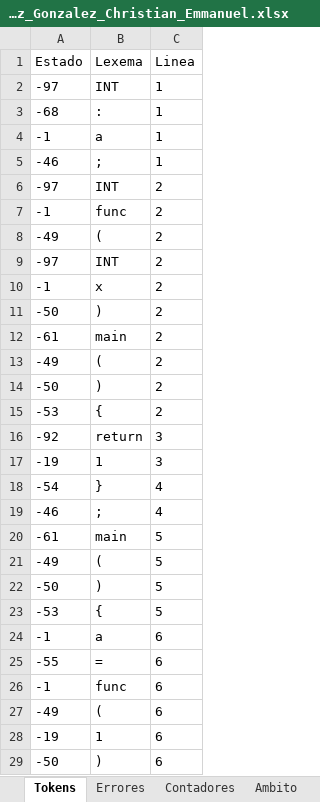
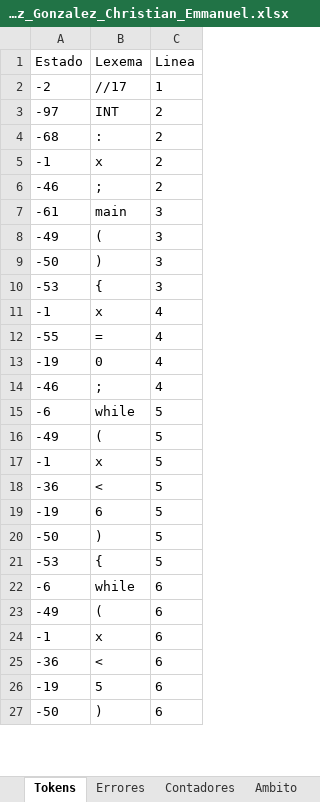
Before and after one commit to Chriss9720/Compilador2, an Excel workbook: build/classes/Excel/Yañez_Gonzalez_Christian_Emmanuel.xlsx, sheet Tokens, drawn as a sheet; only a part is shown; values as stored, in another font and other column widths than the file's, no borders; removed rows and columns are numbered as before the commit, all else as after; the diff covers the shown part only; the diff names each change by its address in the sheet, - before the commit and + after, or states it on an @@ line.

Commit message:
while

```diff
--- a/build/classes/Excel/Yañez_Gonzalez_Christian_Emmanuel.xlsx (sheet Tokens)
+++ b/build/classes/Excel/Yañez_Gonzalez_Christian_Emmanuel.xlsx (sheet Tokens)
-row 2: -97 | INT | 1
-row 3: -68 | : | 1
-row 4: -1 | a | 1
-row 5: -46 | ; | 1
+row 2: -2 | //17 | 1
-row 7: -1 | func | 2
-row 8: -49 | ( | 2
-row 9: -97 | INT | 2
+row 4: -68 | : | 2
-row 11: -50 | ) | 2
+row 6: -46 | ; | 2
-C7:C10 (Linea): 2
+C7:C10 (Linea): 3
-row 16: -92 | return | 3
+row 11: -1 | x | 4
+row 12: -55 | = | 4
-B13 (Lexema): 1
+B13 (Lexema): 0
-C13 (Linea): 3
+C13 (Linea): 4
-row 18: -54 | } | 4
-row 20: -61 | main | 5
+row 15: -6 | while | 5
+row 17: -1 | x | 5
+row 18: -36 | < | 5
+row 19: -19 | 6 | 5
-row 24: -1 | a | 6
-row 25: -55 | = | 6
-row 26: -1 | func | 6
+row 22: -6 | while | 6
+row 24: -1 | x | 6
+row 25: -36 | < | 6
-B26 (Lexema): 1
+B26 (Lexema): 5
```
Also changed, not shown: 4 added rows, 10 removed rows and 1 edited cell elsewhere in this sheet, sheet Semtica_Etapa_2, sheet Cl, sheet Cont-CI, sheet Ambito, sheet Semtica_Etapa_1, sheet Contadores, src/Excel/Yañez_Gonzalez_Christian_Emmanuel.xlsx, 8 other files.
